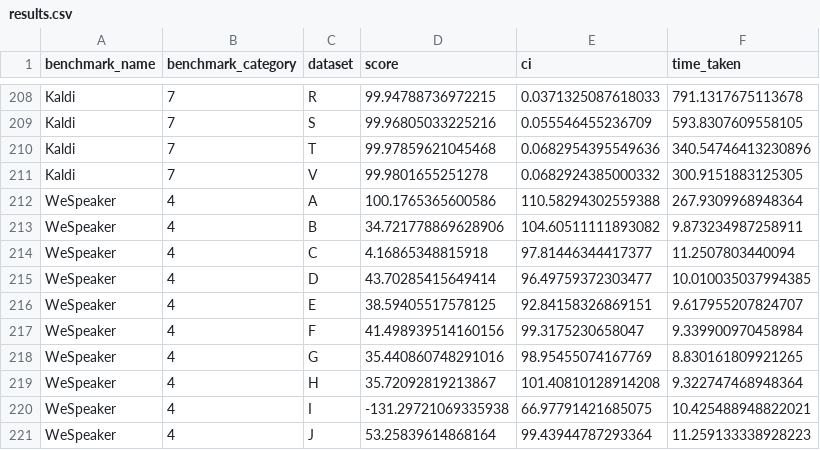
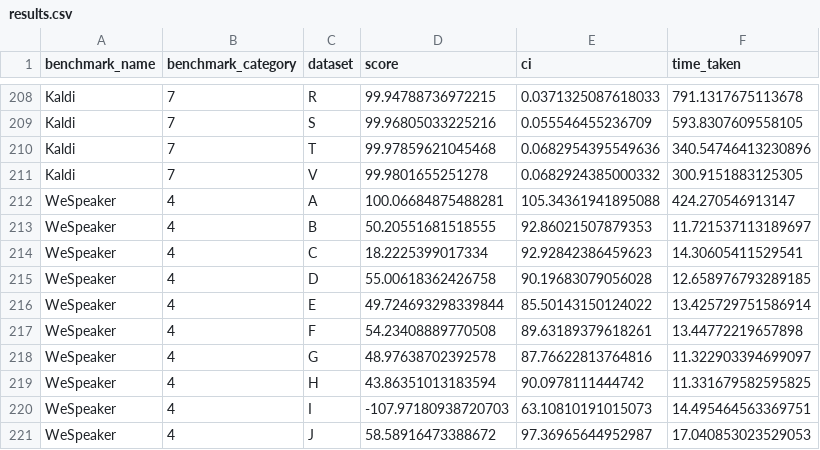
Before and after one commit to MiniXC/ttsdb, a CSV file: examples/blizzard08/results.csv, drawn as a sheet; only a part is shown, gaps mark what is left out; the diff covers the shown part only.

Commit message:
pyannote results for wespeaker

```diff
--- a/examples/blizzard08/results.csv
+++ b/examples/blizzard08/results.csv
@@ -211,11 +211,11 @@ Kaldi,7,T,99.97859621045468,0.0682954395549636,340.54746413230896
 Kaldi,7,V,99.9801655251278,0.0682924385000332,300.9151883125305
-WeSpeaker,4,A,100.1765365600586,110.58294302559388,267.9309968948364
-WeSpeaker,4,B,34.721778869628906,104.60511111893082,9.873234987258911
-WeSpeaker,4,C,4.16865348815918,97.81446344417377,11.2507803440094
-WeSpeaker,4,D,43.70285415649414,96.49759372303477,10.010035037994385
-WeSpeaker,4,E,38.59405517578125,92.84158326869151,9.617955207824707
-WeSpeaker,4,F,41.498939514160156,99.3175230658047,9.339900970458984
-WeSpeaker,4,G,35.440860748291016,98.95455074167769,8.830161809921265
-WeSpeaker,4,H,35.72092819213867,101.40810128914208,9.322747468948364
-WeSpeaker,4,I,-131.29721069335938,66.97791421685075,10.425488948822021
-WeSpeaker,4,J,53.25839614868164,99.43944787293364,11.259133338928223
+WeSpeaker,4,A,100.06684875488281,105.34361941895088,424.270546913147
+WeSpeaker,4,B,50.20551681518555,92.86021507879353,11.721537113189697
+WeSpeaker,4,C,18.2225399017334,92.92842386459623,14.30605411529541
+WeSpeaker,4,D,55.00618362426758,90.19683079056028,12.658976793289185
+WeSpeaker,4,E,49.724693298339844,85.50143150124022,13.425729751586914
+WeSpeaker,4,F,54.23408889770508,89.63189379618261,13.44772219657898
+WeSpeaker,4,G,48.97638702392578,87.76622813764816,11.322903394699097
+WeSpeaker,4,H,43.86351013183594,90.0978111444742,11.331679582595825
+WeSpeaker,4,I,-107.97180938720703,63.10810191015073,14.495464563369751
+WeSpeaker,4,J,58.58916473388672,97.36965644952987,17.040853023529053
```
Also changed, not shown: 33 edited cells elsewhere in this file.
